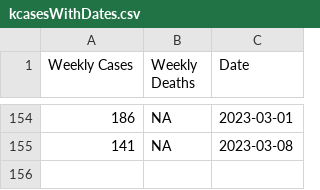
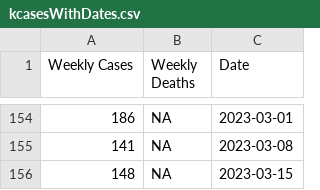
Before and after one commit to Damian89/Python, a CSV file: timeSeries/kcasesWithDates.csv, drawn as a sheet; only a part is shown, gaps mark what is left out.

```diff
--- a/timeSeries/kcasesWithDates.csv
+++ b/timeSeries/kcasesWithDates.csv
@@ -155 +155,2 @@ Weekly Cases,Weekly Deaths,Date
 141,NA,2023-03-08
+148,NA,2023-03-15
```
Also changed, not shown: boxplot/wdmonthname.csv, 1 other file.
